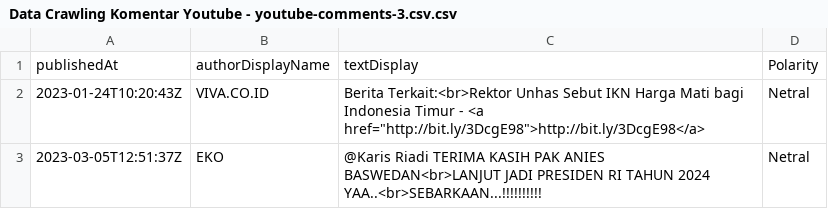
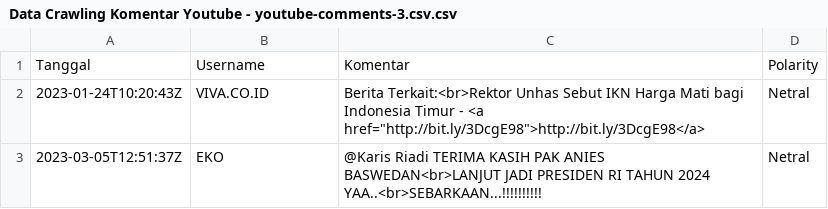
Before and after one commit to wahyuninrd/Analisis-Sentimen, a CSV file: Data Crawling Komentar Youtube - youtube-comments-3.csv.csv, drawn as a sheet; only a part is shown; removed rows and columns are numbered as before the commit, all else as after; the diff names each change by its address in the sheet, - before the commit and + after, or states it on an @@ line.

Commit message:
Update Data Crawling Komentar Youtube - youtube-comments-3.csv.csv

```diff
--- a/Data Crawling Komentar Youtube - youtube-comments-3.csv.csv
+++ b/Data Crawling Komentar Youtube - youtube-comments-3.csv.csv
-row 1: publishedAt | authorDisplayName | textDisplay | Polarity
+row 1: Tanggal | Username | Komentar | Polarity
```
